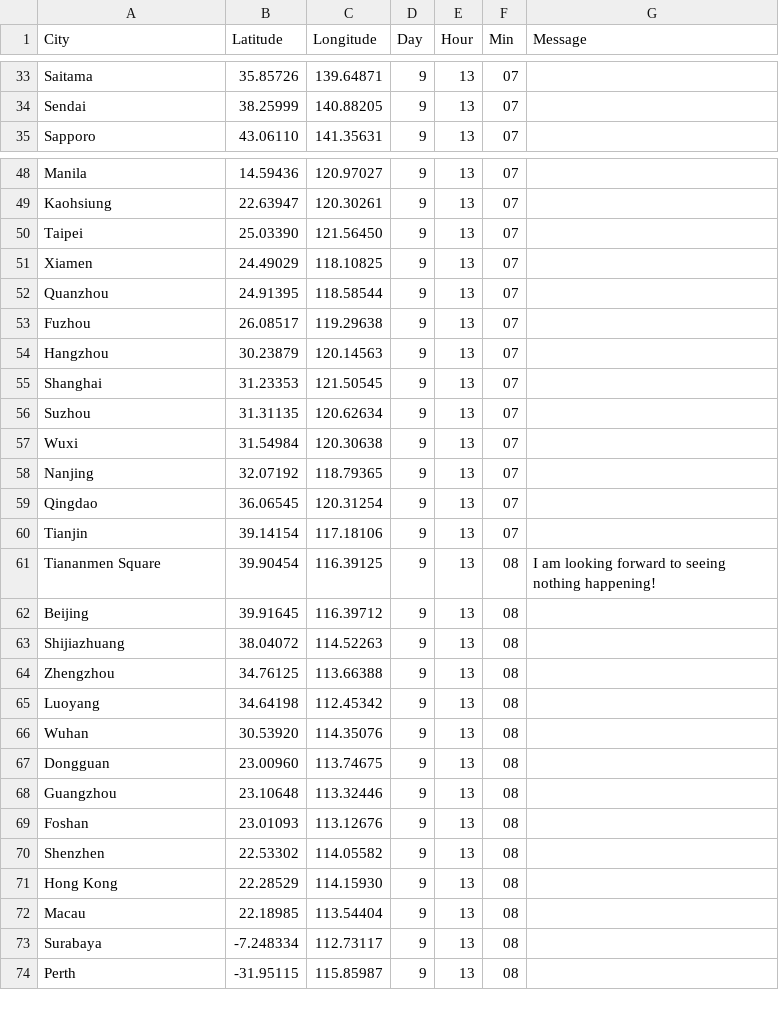
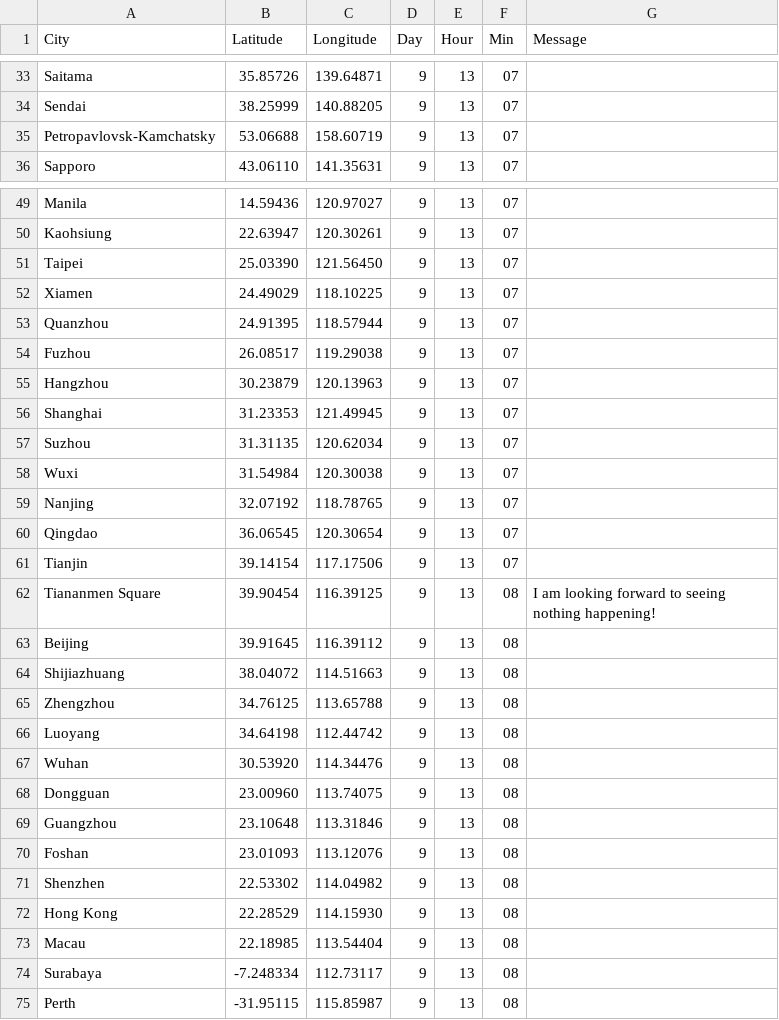
Before and after one commit to NuttyTrains/NuttyTrains.github.io, a CSV file: data/santa.csv, drawn as a sheet; only a part is shown, gaps mark what is left out; the diff covers the shown part only.

```diff
--- a/data/santa.csv
+++ b/data/santa.csv
@@ -34,2 +34,3 @@ Saitama,35.85726,139.64871,9,13,07,
 Sendai,38.25999,140.88205,9,13,07,
+Petropavlovsk-Kamchatsky,53.06688,158.60719,9,13,07,
 Sapporo,43.06110,141.35631,9,13,07,
@@ -50,22 +51,22 @@ Kaohsiung,22.63947,120.30261,9,13,07,
 Taipei,25.03390,121.56450,9,13,07,
-Xiamen,24.49029,118.10825,9,13,07,
-Quanzhou,24.91395,118.58544,9,13,07,
-Fuzhou,26.08517,119.29638,9,13,07,
-Hangzhou,30.23879,120.14563,9,13,07,
-Shanghai,31.23353,121.50545,9,13,07,
-Suzhou,31.31135,120.62634,9,13,07,
-Wuxi,31.54984,120.30638,9,13,07,
-Nanjing,32.07192,118.79365,9,13,07,
-Qingdao,36.06545,120.31254,9,13,07,
-Tianjin,39.14154,117.18106,9,13,07,
+Xiamen,24.49029,118.10225,9,13,07,
+Quanzhou,24.91395,118.57944,9,13,07,
+Fuzhou,26.08517,119.29038,9,13,07,
+Hangzhou,30.23879,120.13963,9,13,07,
+Shanghai,31.23353,121.49945,9,13,07,
+Suzhou,31.31135,120.62034,9,13,07,
+Wuxi,31.54984,120.30038,9,13,07,
+Nanjing,32.07192,118.78765,9,13,07,
+Qingdao,36.06545,120.30654,9,13,07,
+Tianjin,39.14154,117.17506,9,13,07,
 Tiananmen Square,39.90454,116.39125,9,13,08,I am looking forward to seeing nothing happening!
-Beijing,39.91645,116.39712,9,13,08,
-Shijiazhuang,38.04072,114.52263,9,13,08,
-Zhengzhou,34.76125,113.66388,9,13,08,
-Luoyang,34.64198,112.45342,9,13,08,
-Wuhan,30.53920,114.35076,9,13,08,
-Dongguan,23.00960,113.74675,9,13,08,
-Guangzhou,23.10648,113.32446,9,13,08,
-Foshan,23.01093,113.12676,9,13,08,
-Shenzhen,22.53302,114.05582,9,13,08,
+Beijing,39.91645,116.39112,9,13,08,
+Shijiazhuang,38.04072,114.51663,9,13,08,
+Zhengzhou,34.76125,113.65788,9,13,08,
+Luoyang,34.64198,112.44742,9,13,08,
+Wuhan,30.53920,114.34476,9,13,08,
+Dongguan,23.00960,113.74075,9,13,08,
+Guangzhou,23.10648,113.31846,9,13,08,
+Foshan,23.01093,113.12076,9,13,08,
+Shenzhen,22.53302,114.04982,9,13,08,
 Hong Kong,22.28529,114.15930,9,13,08,
```
Also changed, not shown: 7 edited cells elsewhere in this file, 1 other file.
